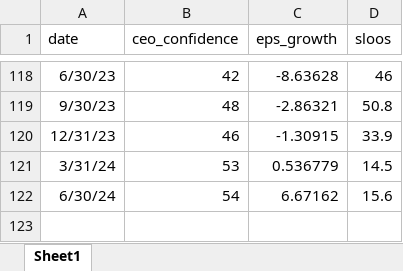
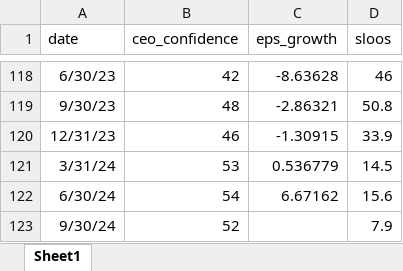
Before and after one commit to arzhangcx26/EPS_nowcast, an Excel workbook: Quarterly LEIs from FactSet.xlsx, sheet Sheet1, drawn as a sheet; only a part is shown, gaps mark what is left out; values as stored, in another font and other column widths than the file's, no borders; the diff names each change by its address in the sheet, - before the commit and + after, or states it on an @@ line.

```diff
--- a/Quarterly LEIs from FactSet.xlsx (sheet Sheet1)
+++ b/Quarterly LEIs from FactSet.xlsx (sheet Sheet1)
+row 123: 9/30/24 | 52 |  | 7.9
```
Also changed, not shown: Monthly LEIs from FactSet.xlsx, 1 other file.
